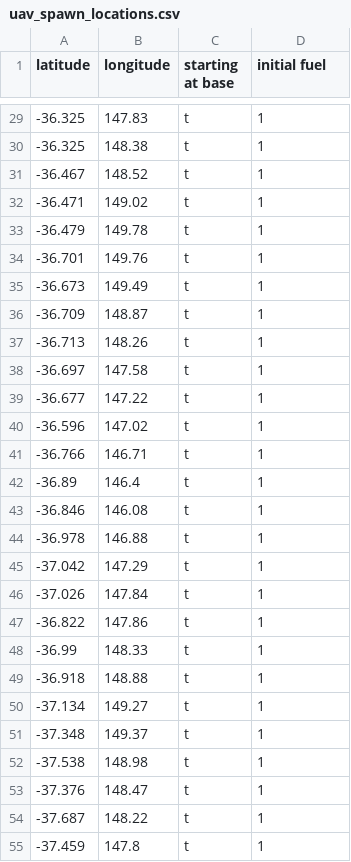
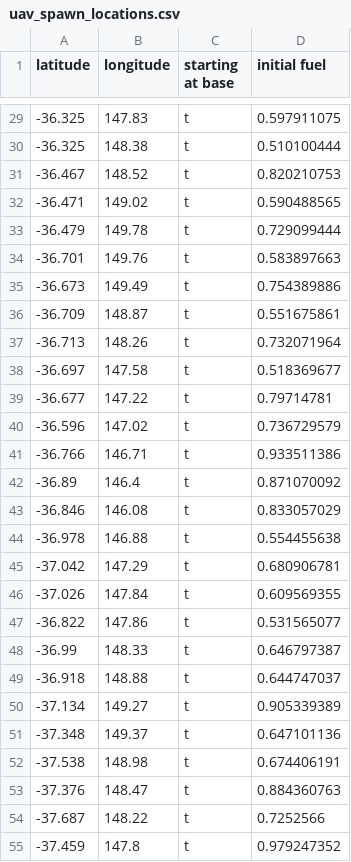
Before and after one commit to ANUBushfireInitiative/bushfire-drone-simulation, a CSV file: bushfire_drone_simulation/results/input_data/uav_spawn_locations.csv, drawn as a sheet; only a part is shown, gaps mark what is left out; the diff covers the shown part only.

Commit message:
uav 55 out of fuel

```diff
--- a/bushfire_drone_simulation/results/input_data/uav_spawn_locations.csv
+++ b/bushfire_drone_simulation/results/input_data/uav_spawn_locations.csv
@@ -29,27 +29,27 @@ latitude,longitude,starting at base,initial fuel
--36.325,147.83,t,1
--36.325,148.38,t,1
--36.467,148.52,t,1
--36.471,149.02,t,1
--36.479,149.78,t,1
--36.701,149.76,t,1
--36.673,149.49,t,1
--36.709,148.87,t,1
--36.713,148.26,t,1
--36.697,147.58,t,1
--36.677,147.22,t,1
--36.596,147.02,t,1
--36.766,146.71,t,1
--36.89,146.4,t,1
--36.846,146.08,t,1
--36.978,146.88,t,1
--37.042,147.29,t,1
--37.026,147.84,t,1
--36.822,147.86,t,1
--36.99,148.33,t,1
--36.918,148.88,t,1
--37.134,149.27,t,1
--37.348,149.37,t,1
--37.538,148.98,t,1
--37.376,148.47,t,1
--37.687,148.22,t,1
--37.459,147.8,t,1
+-36.325,147.83,t,0.597911075
+-36.325,148.38,t,0.510100444
+-36.467,148.52,t,0.820210753
+-36.471,149.02,t,0.590488565
+-36.479,149.78,t,0.729099444
+-36.701,149.76,t,0.583897663
+-36.673,149.49,t,0.754389886
+-36.709,148.87,t,0.551675861
+-36.713,148.26,t,0.732071964
+-36.697,147.58,t,0.518369677
+-36.677,147.22,t,0.79714781
+-36.596,147.02,t,0.736729579
+-36.766,146.71,t,0.933511386
+-36.89,146.4,t,0.871070092
+-36.846,146.08,t,0.833057029
+-36.978,146.88,t,0.554455638
+-37.042,147.29,t,0.680906781
+-37.026,147.84,t,0.609569355
+-36.822,147.86,t,0.531565077
+-36.99,148.33,t,0.646797387
+-36.918,148.88,t,0.644747037
+-37.134,149.27,t,0.905339389
+-37.348,149.37,t,0.647101136
+-37.538,148.98,t,0.674406191
+-37.376,148.47,t,0.884360763
+-37.687,148.22,t,0.7252566
+-37.459,147.8,t,0.979247352
```
Also changed, not shown: 72 edited cells elsewhere in this file, 1 other file.
